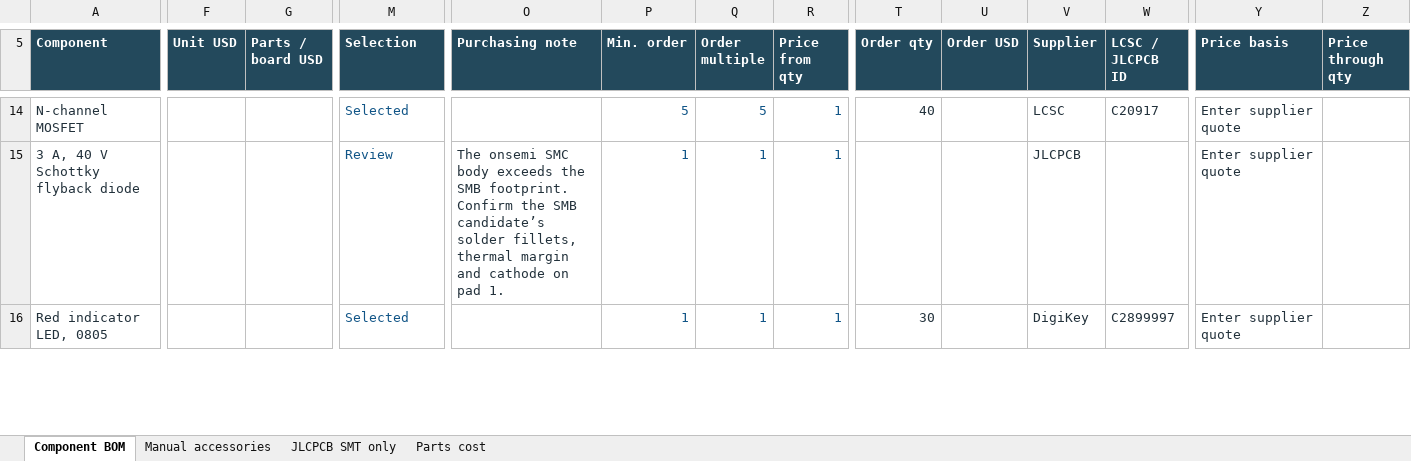
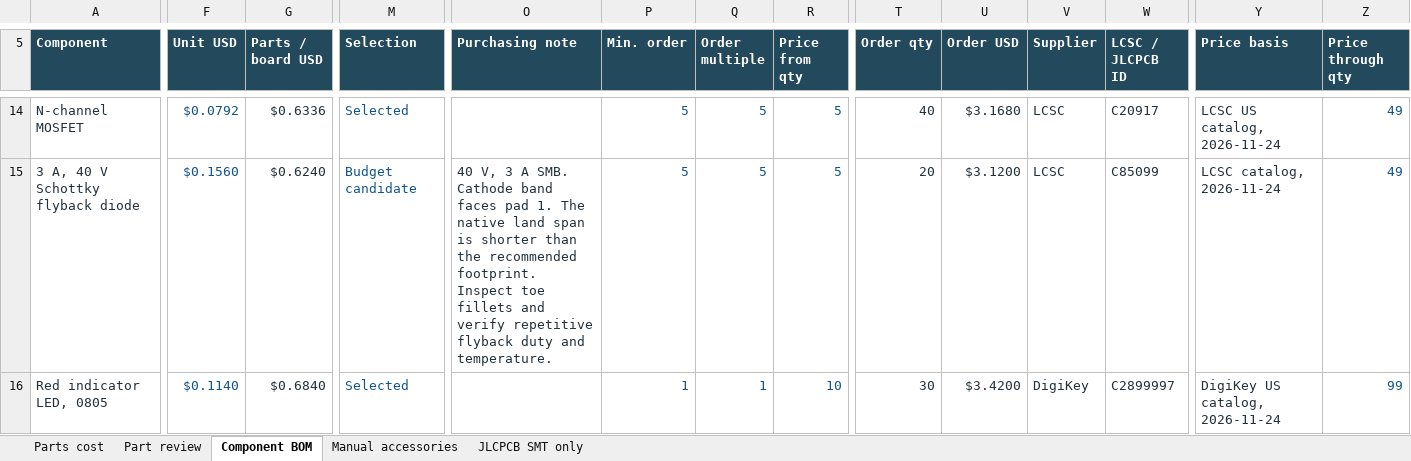
Before and after one commit to The-Hybrid-Atelier/RheoBoard, an Excel workbook: RheoBoard_PCB/RheoBoard_v2/BOM/BOM_RheoBoard_v2.xlsx, sheet Component BOM, drawn as a sheet; only a part is shown, gaps mark what is left out; values as stored, in another font and other column widths than the file's, no borders; conditional formats and table styles not drawn; the diff covers the shown part only; the diff names each change by its address in the sheet, - before the commit and + after, or states it on an @@ line.

Commit message:
Price the reviewed v2 parts for a five-board build

```diff
--- a/RheoBoard_PCB/RheoBoard_v2/BOM/BOM_RheoBoard_v2.xlsx (sheet Component BOM)
+++ b/RheoBoard_PCB/RheoBoard_v2/BOM/BOM_RheoBoard_v2.xlsx (sheet Component BOM)
+sheet tab: Part review
@@ sheet tab order changed: Parts cost | Part review | Component BOM | Manual accessories | JLCPCB SMT only @@
-F14 (Unit USD): (empty)
+F14 (Unit USD): $0.0792
-G14 (Parts / board USD): (empty)
+G14 (Parts / board USD): $0.6336
-R14:R15 (Price from qty): 1
+R14:R15 (Price from qty): 5
-U14 (Order USD): (empty)
+U14 (Order USD): $3.1680
-Y14 (Price basis): Enter supplier quote
+Y14 (Price basis): LCSC US catalog, 2026-11-24
-Z14:Z15 (Price through qty): (empty)
+Z14:Z15 (Price through qty): 49
-F15 (Unit USD): (empty)
+F15 (Unit USD): $0.1560
-G15 (Parts / board USD): (empty)
+G15 (Parts / board USD): $0.6240
-M15 (Selection): Review
+M15 (Selection): Budget candidate
-O15 (Purchasing note): The onsemi SMC body exceeds the SMB footprint. Confirm the SMB candidate’s solder fillets, thermal margin and cathode on pad 1.
+O15 (Purchasing note): 40 V, 3 A SMB. Cathode band faces pad 1. The native land span is shorter than the recommended footprint. Inspect toe fillets and verify repetitive flyback duty and temperature.
-P15 (Min. order): 1
+P15 (Min. order): 5
-Q15 (Order multiple): 1
+Q15 (Order multiple): 5
-T15 (Order qty): (empty)
+T15 (Order qty): 20
-U15 (Order USD): (empty)
+U15 (Order USD): $3.1200
-V15 (Supplier): JLCPCB
+V15 (Supplier): LCSC
-W15 (LCSC / JLCPCB ID): (empty)
+W15 (LCSC / JLCPCB ID): C85099
-Y15 (Price basis): Enter supplier quote
+Y15 (Price basis): LCSC catalog, 2026-11-24
-F16 (Unit USD): (empty)
+F16 (Unit USD): $0.1140
-G16 (Parts / board USD): (empty)
+G16 (Parts / board USD): $0.6840
-R16 (Price from qty): 1
+R16 (Price from qty): 10
-U16 (Order USD): (empty)
+U16 (Order USD): $3.4200
-Y16 (Price basis): Enter supplier quote
+Y16 (Price basis): DigiKey US catalog, 2026-11-24
-Z16 (Price through qty): (empty)
+Z16 (Price through qty): 99
```
Also changed, not shown: 278 edited cells elsewhere in this sheet, sheet JLCPCB SMT only, sheet Parts cost, formulas that keep their value, 1 other file.
